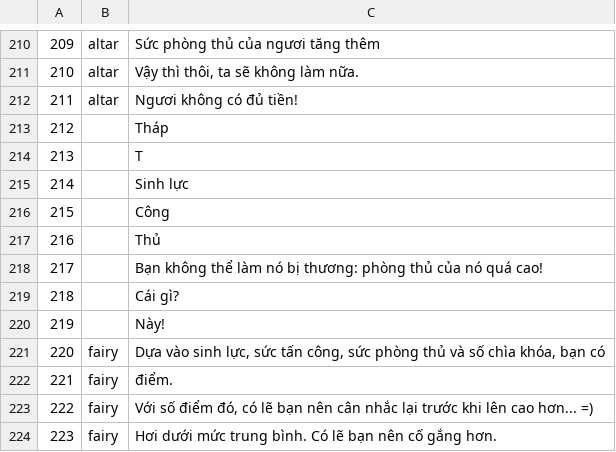
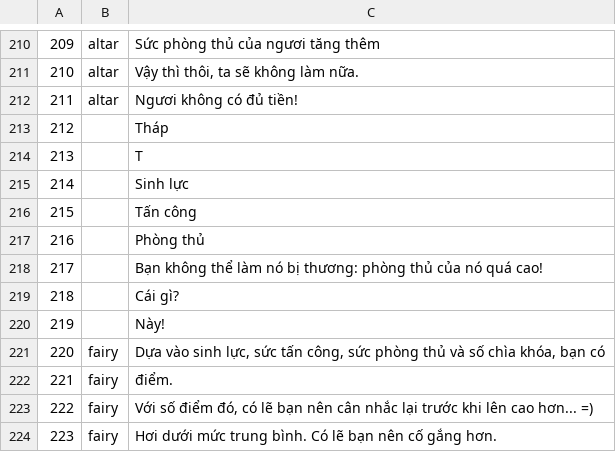
Before and after one commit to szymor/tsw-re, a TSV file: data/text/vi/messages.tsv, drawn as a sheet; only a part is shown, gaps mark what is left out.

```diff
--- a/data/text/vi/messages.tsv
+++ b/data/text/vi/messages.tsv
@@ -215,4 +215,4 @@
 214		Sinh lực
-215		Công
-216		Thủ
+215		Tấn công
+216		Phòng thủ
 217		Bạn không thể làm nó bị thương: phòng thủ của nó quá cao!
```
Also changed, not shown: data/text/ru/messages.tsv.
